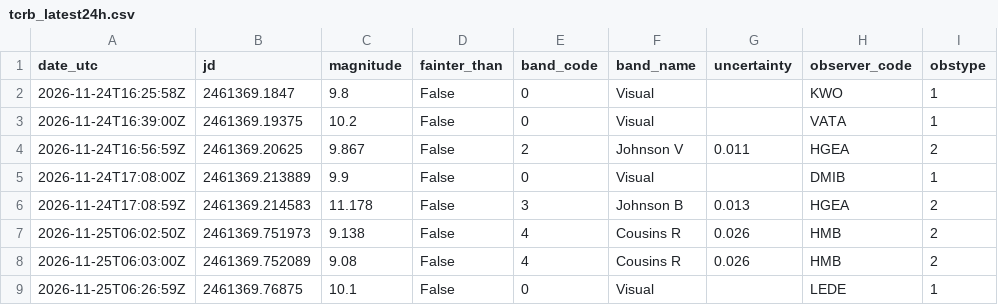
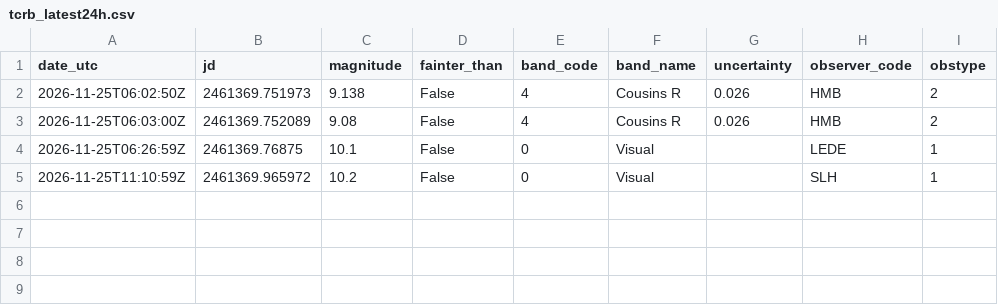
Before and after one commit to thg4web/vso, a CSV file: static/exports/tcrb_latest24h.csv, drawn as a sheet; removed rows and columns are numbered as before the commit, all else as after; the diff names each change by its address in the sheet, - before the commit and + after, or states it on an @@ line.

Commit message:
Data refresh: 2026-11-25T22:13:02Z

```diff
--- a/static/exports/tcrb_latest24h.csv
+++ b/static/exports/tcrb_latest24h.csv
-row 2: 2026-11-24T16:25:58Z | 2461369.1847 | 9.8 | False | 0 | Visual |  | KWO | 1
-row 3: 2026-11-24T16:39:00Z | 2461369.19375 | 10.2 | False | 0 | Visual |  | VATA | 1
-row 4: 2026-11-24T16:56:59Z | 2461369.20625 | 9.867 | False | 2 | Johnson V | 0.011 | HGEA | 2
-row 5: 2026-11-24T17:08:00Z | 2461369.213889 | 9.9 | False | 0 | Visual |  | DMIB | 1
-row 6: 2026-11-24T17:08:59Z | 2461369.214583 | 11.178 | False | 3 | Johnson B | 0.013 | HGEA | 2
+row 5: 2026-11-25T11:10:59Z | 2461369.965972 | 10.2 | False | 0 | Visual |  | SLH | 1
```
Also changed, not shown: 2 other files.
